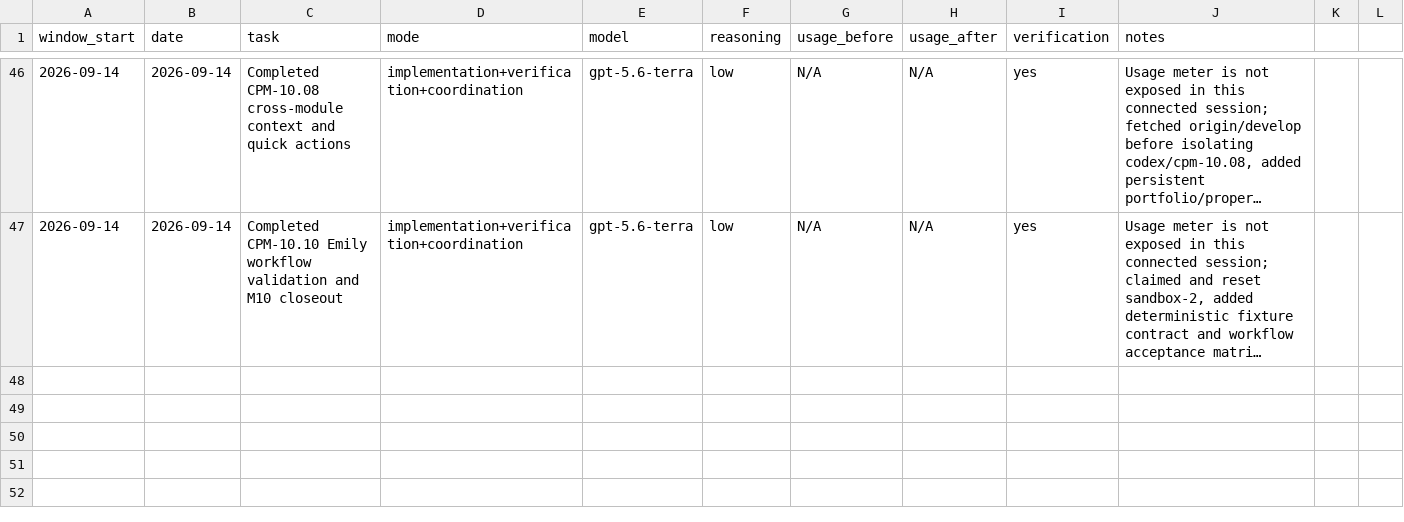
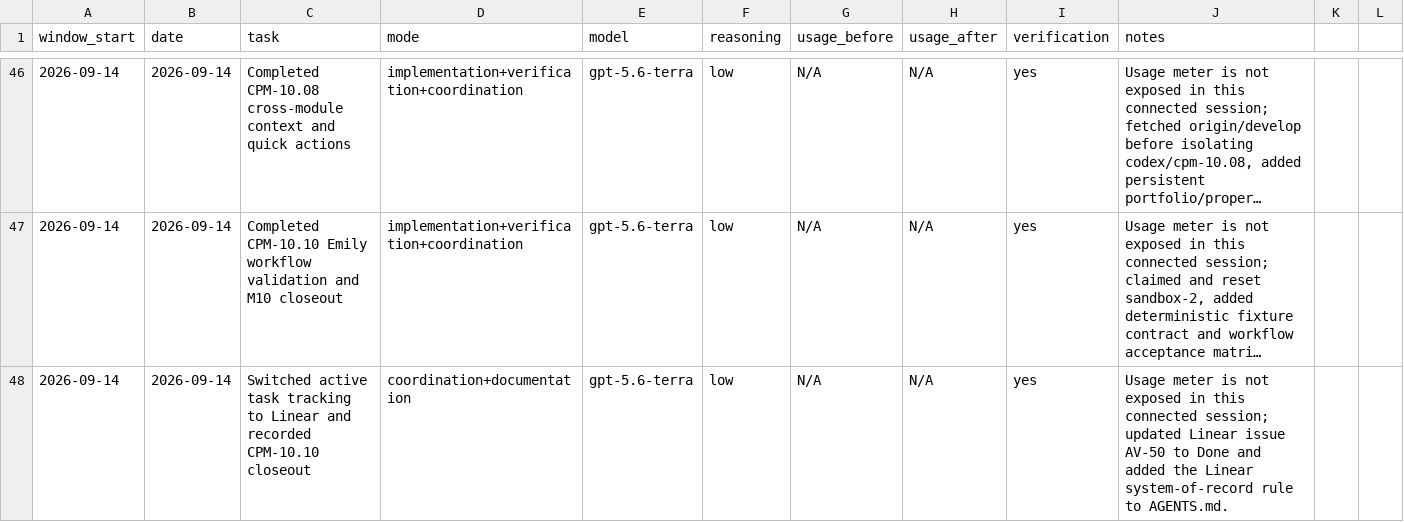
Before and after one commit to daycharles/cove-pm-marketing, a CSV file: docs/codex-usage-log.csv, drawn as a sheet; only a part is shown, gaps mark what is left out; long unchanged cells end in …; the diff names each change by its address in the sheet, - before the commit and + after, or states it on an @@ line.

Commit message:
docs: make Linear the tracking system of record

```diff
--- a/docs/codex-usage-log.csv
+++ b/docs/codex-usage-log.csv
+row 48: 2026-09-14 | 2026-09-14 | Switched active task tracking to Linear and recorded CPM-10.10 closeout | coordination+documentation | gpt-5.6-terra | low | N/A | N/A | yes | Usage meter is not exposed in this connected session; updated Linear issue AV-50 to Done and added the Linear system-of-record rule to AGENTS.md.
```
Also changed, not shown: 1 other file.
